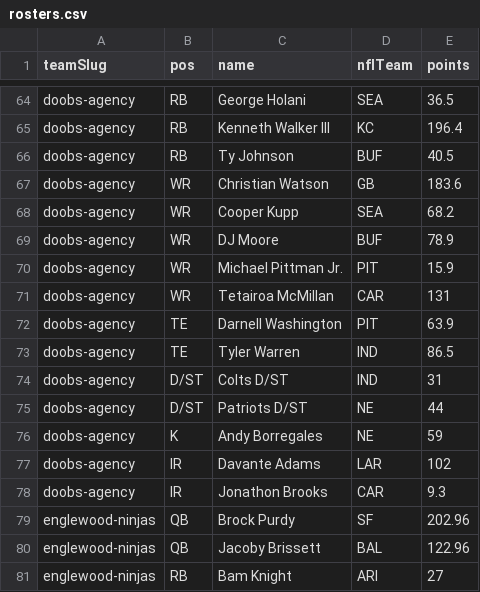
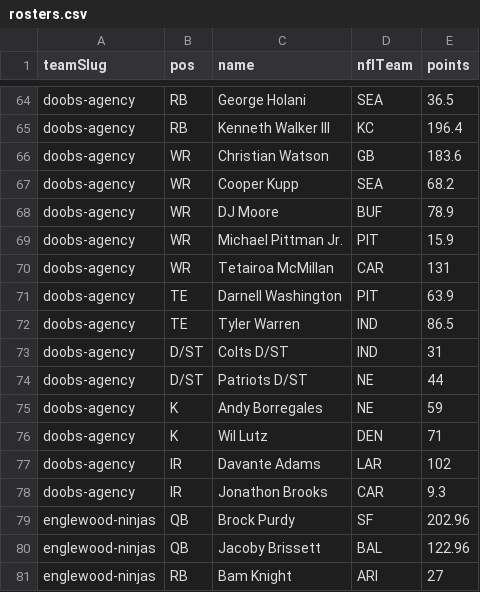
Before and after one commit to Scav-game/MakeFantasyGreatAgain, a CSV file: data/rosters.csv, drawn as a sheet; only a part is shown, gaps mark what is left out; removed rows and columns are numbered as before the commit, all else as after; the diff names each change by its address in the sheet, - before the commit and + after, or states it on an @@ line.

Commit message:
Auto-sync rosters from ESPN 2026-11-19

```diff
--- a/data/rosters.csv
+++ b/data/rosters.csv
-row 66: doobs-agency | RB | Ty Johnson | BUF | 40.5
+row 76: doobs-agency | K | Wil Lutz | DEN | 71
```
Also changed, not shown: data/news.csv, 2 other files.
